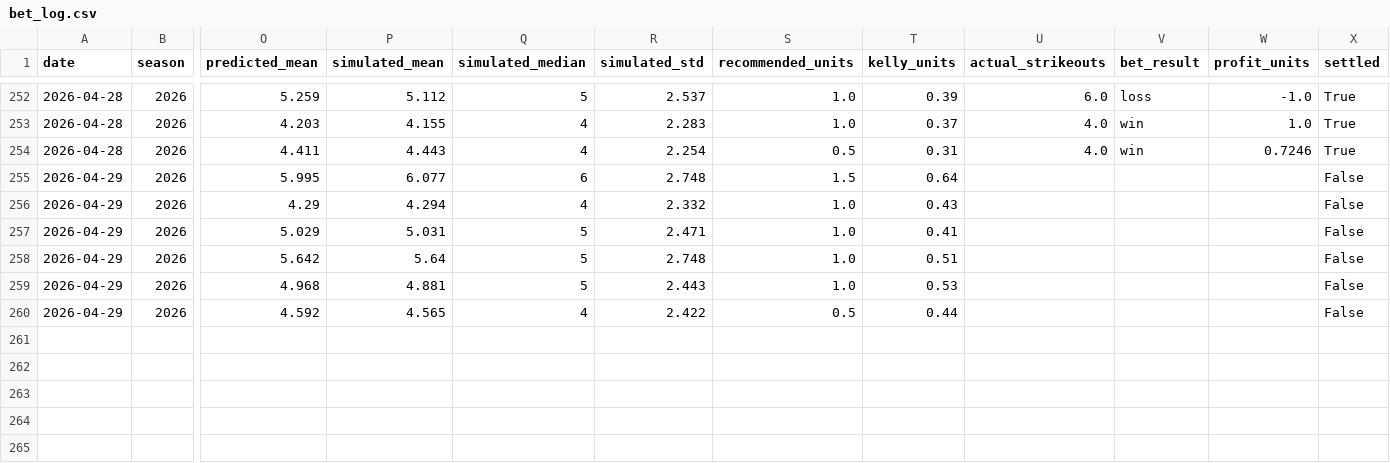
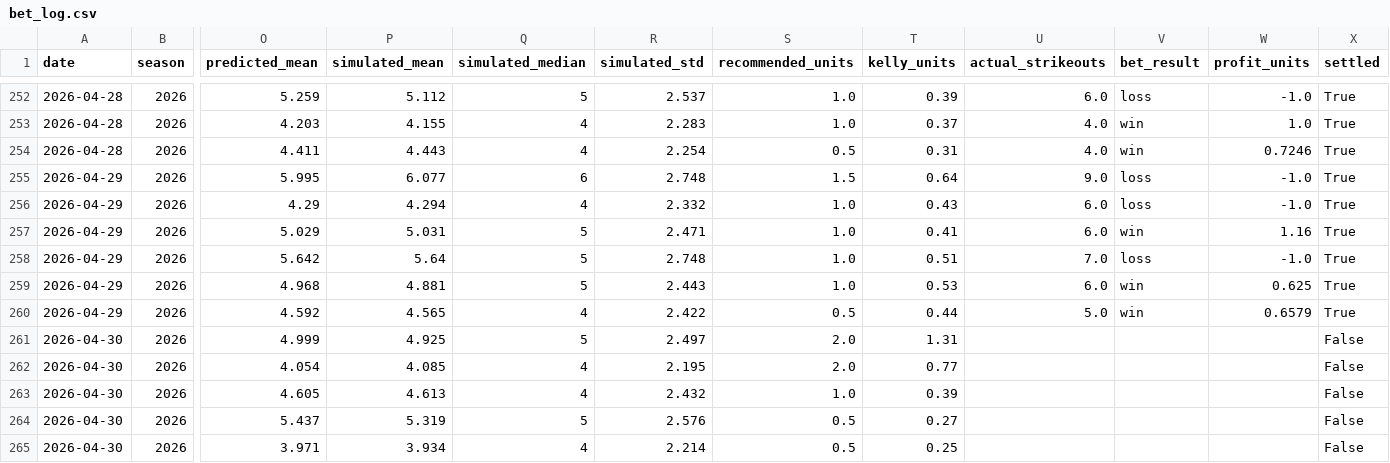
Before and after one commit to andrewrust04-blip/mlb-betting-model, a CSV file: bet_log.csv, drawn as a sheet; only a part is shown, gaps mark what is left out; rows hold the shown columns only; the diff names each change by its address in the sheet, - before the commit and + after, or states it on an @@ line.

```diff
--- a/bet_log.csv
+++ b/bet_log.csv
-U255 (actual_strikeouts): (empty)
+U255 (actual_strikeouts): 9.0
-V255:V256 (bet_result): (empty)
+V255:V256 (bet_result): loss
-W255:W256 (profit_units): (empty)
+W255:W256 (profit_units): -1.0
-X255:X260 (settled): False
+X255:X260 (settled): True
-U256:U257 (actual_strikeouts): (empty)
+U256:U257 (actual_strikeouts): 6.0
-V257 (bet_result): (empty)
+V257 (bet_result): win
-W257 (profit_units): (empty)
+W257 (profit_units): 1.16
-U258 (actual_strikeouts): (empty)
+U258 (actual_strikeouts): 7.0
-V258 (bet_result): (empty)
+V258 (bet_result): loss
-W258 (profit_units): (empty)
+W258 (profit_units): -1.0
-U259 (actual_strikeouts): (empty)
+U259 (actual_strikeouts): 6.0
-V259:V260 (bet_result): (empty)
+V259:V260 (bet_result): win
-W259 (profit_units): (empty)
+W259 (profit_units): 0.625
-U260 (actual_strikeouts): (empty)
+U260 (actual_strikeouts): 5.0
-W260 (profit_units): (empty)
+W260 (profit_units): 0.6579
+row 261: 2026-04-30 | 2026 | 4.999 | 4.925 | 5 | 2.497 | 2.0 | 1.31 |  |  |  | False
+row 262: 2026-04-30 | 2026 | 4.054 | 4.085 | 4 | 2.195 | 2.0 | 0.77 |  |  |  | False
+row 263: 2026-04-30 | 2026 | 4.605 | 4.613 | 4 | 2.432 | 1.0 | 0.39 |  |  |  | False
+row 264: 2026-04-30 | 2026 | 5.437 | 5.319 | 5 | 2.576 | 0.5 | 0.27 |  |  |  | False
+row 265: 2026-04-30 | 2026 | 3.971 | 3.934 | 4 | 2.214 | 0.5 | 0.25 |  |  |  | False
```
Also changed, not shown: dashboard_by_edge.csv, dashboard_by_line.csv, 5 other files.
